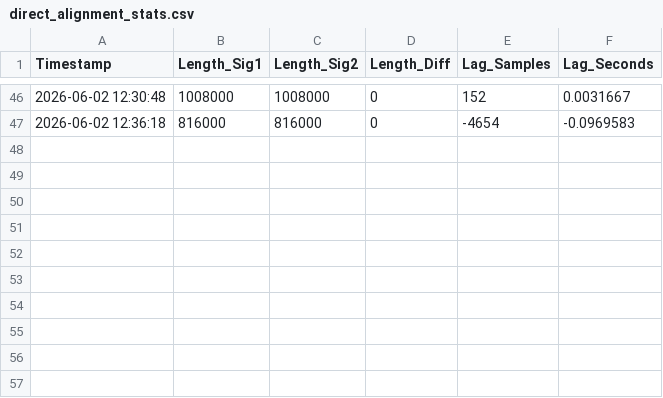
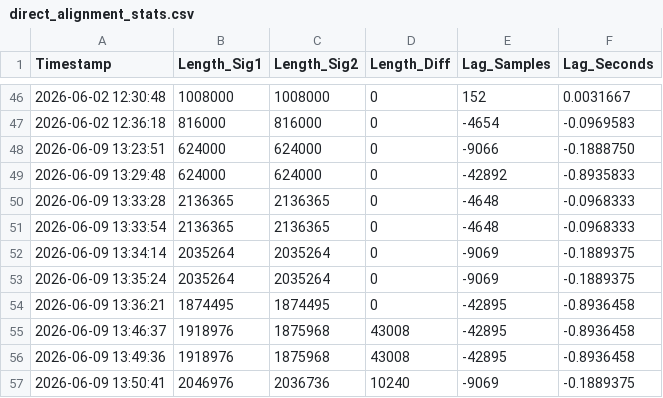
Before and after one commit to DanielBronfen46/AcousticLocation, a CSV file: direct_alignment_stats.csv, drawn as a sheet; only a part is shown, gaps mark what is left out.

```diff
--- a/direct_alignment_stats.csv
+++ b/direct_alignment_stats.csv
@@ -47 +47,11 @@ Timestamp,Length_Sig1,Length_Sig2,Length_Diff,Lag_Samples,Lag_Seconds
 2026-06-02 12:36:18,816000,816000,0,-4654,-0.0969583
+2026-06-09 13:23:51,624000,624000,0,-9066,-0.1888750
+2026-06-09 13:29:48,624000,624000,0,-42892,-0.8935833
+2026-06-09 13:33:28,2136365,2136365,0,-4648,-0.0968333
+2026-06-09 13:33:54,2136365,2136365,0,-4648,-0.0968333
+2026-06-09 13:34:14,2035264,2035264,0,-9069,-0.1889375
+2026-06-09 13:35:24,2035264,2035264,0,-9069,-0.1889375
+2026-06-09 13:36:21,1874495,1874495,0,-42895,-0.8936458
+2026-06-09 13:46:37,1918976,1875968,43008,-42895,-0.8936458
+2026-06-09 13:49:36,1918976,1875968,43008,-42895,-0.8936458
+2026-06-09 13:50:41,2046976,2036736,10240,-9069,-0.1889375
```
Also changed, not shown: 17 other files.
